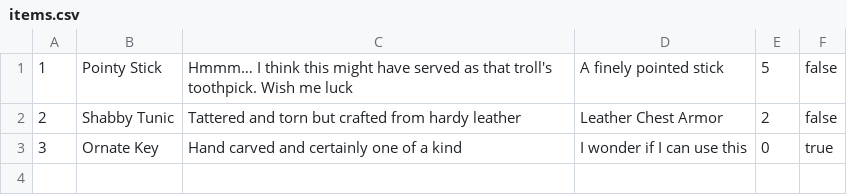
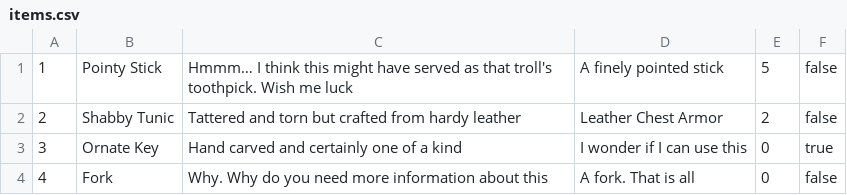
Before and after one commit to mhasz239/mhasz-cgarret3-lferree, a CSV file: src/edu/ycp/cs320/middle_earth/persist/res/items.csv, drawn as a sheet; the diff names each change by its address in the sheet, - before the commit and + after, or states it on an @@ line.

```diff
--- a/src/edu/ycp/cs320/middle_earth/persist/res/items.csv
+++ b/src/edu/ycp/cs320/middle_earth/persist/res/items.csv
+row 4: 4 | Fork | Why. Why do you need more information about this | A fork. That is all | 0 | false
```
Also changed, not shown: src/edu/ycp/cs320/middle_earth/persist/res/objects.csv, 11 other files.
